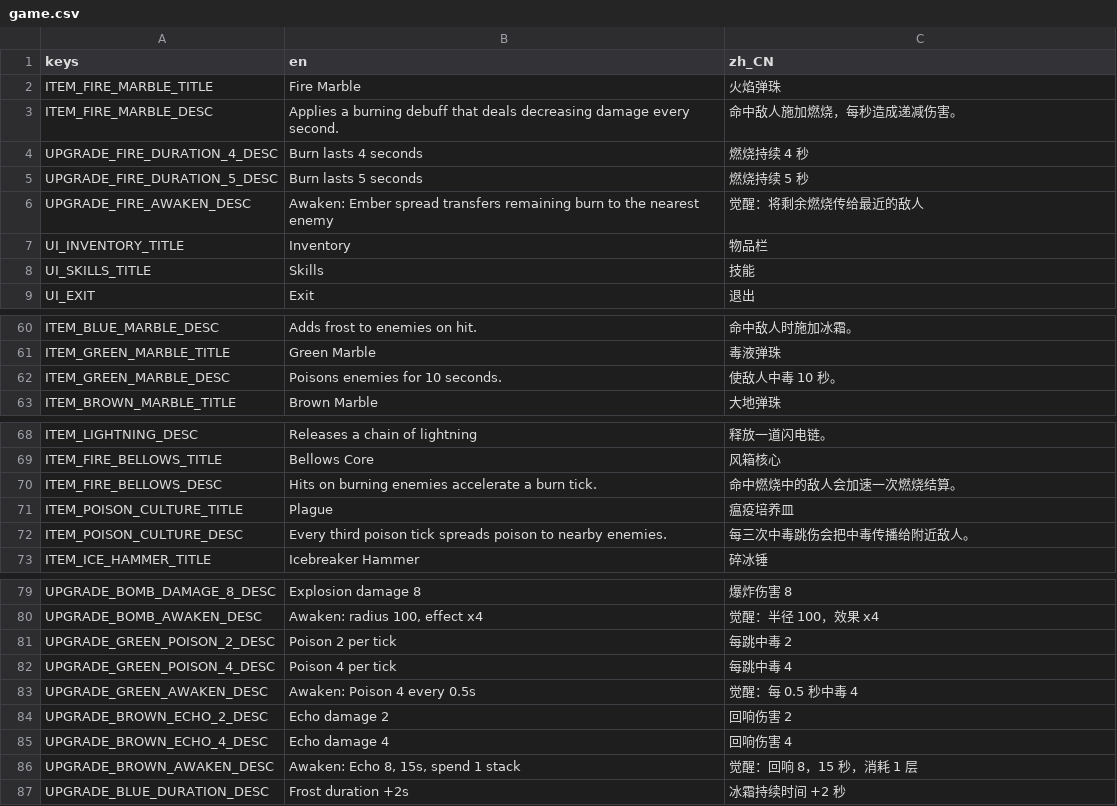
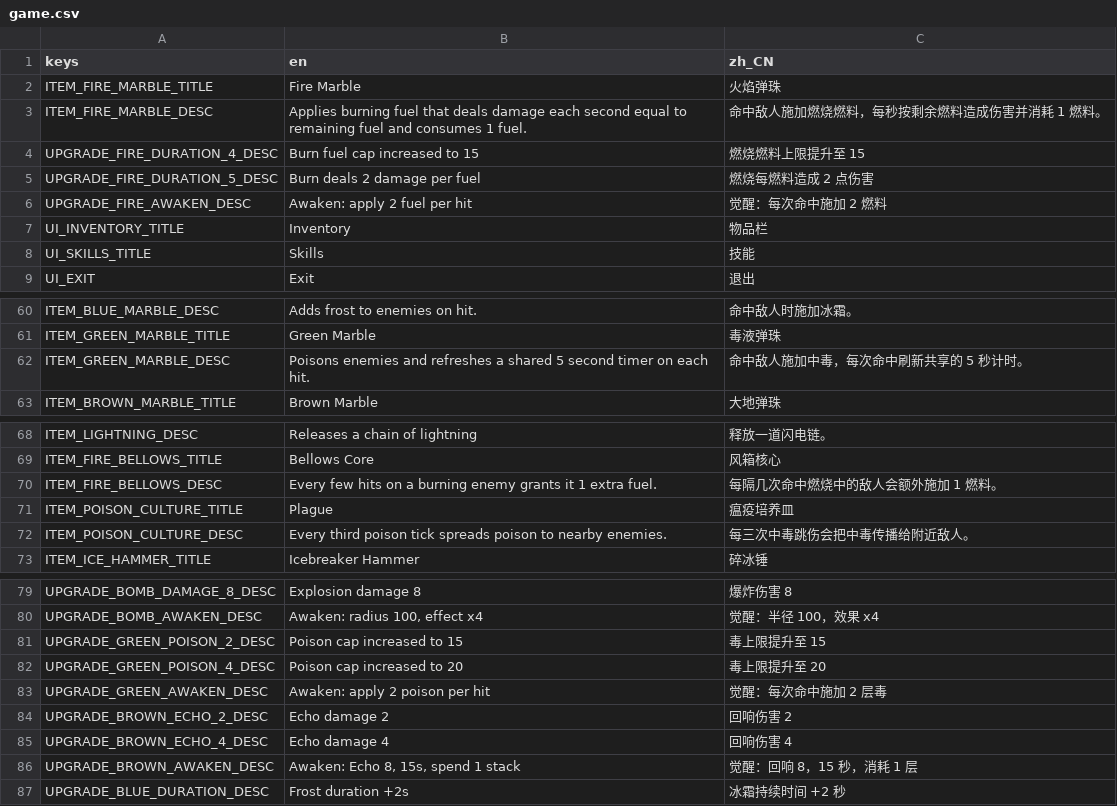
Before and after one commit to chenyuhang8563/pinball_rogue, a CSV file: translations/game.csv, drawn as a sheet; only a part is shown, gaps mark what is left out.

```diff
--- a/translations/game.csv
+++ b/translations/game.csv
@@ -2,6 +2,6 @@ keys,en,zh_CN
 ITEM_FIRE_MARBLE_TITLE,Fire Marble,火焰弹珠
-ITEM_FIRE_MARBLE_DESC,Applies a burning debuff that deals decreasing damage every second.,命中敌人施加燃烧，每秒造成递减伤害。
-UPGRADE_FIRE_DURATION_4_DESC,Burn lasts 4 seconds,燃烧持续 4 秒
-UPGRADE_FIRE_DURATION_5_DESC,Burn lasts 5 seconds,燃烧持续 5 秒
-UPGRADE_FIRE_AWAKEN_DESC,Awaken: Ember spread transfers remaining burn to the nearest enemy,觉醒：将剩余燃烧传给最近的敌人
+ITEM_FIRE_MARBLE_DESC,Applies burning fuel that deals damage each second equal to remaining fuel and consumes 1 fuel.,命中敌人施加燃烧燃料，每秒按剩余燃料造成伤害并消耗 1 燃料。
+UPGRADE_FIRE_DURATION_4_DESC,Burn fuel cap increased to 15,燃烧燃料上限提升至 15
+UPGRADE_FIRE_DURATION_5_DESC,Burn deals 2 damage per fuel,燃烧每燃料造成 2 点伤害
+UPGRADE_FIRE_AWAKEN_DESC,Awaken: apply 2 fuel per hit,觉醒：每次命中施加 2 燃料
 UI_INVENTORY_TITLE,Inventory,物品栏
@@ -61,3 +61,3 @@ ITEM_BLUE_MARBLE_DESC,Adds frost to enemies on hit.,命中敌人时施加冰霜
 ITEM_GREEN_MARBLE_TITLE,Green Marble,毒液弹珠
-ITEM_GREEN_MARBLE_DESC,Poisons enemies for 10 seconds.,使敌人中毒 10 秒。
+ITEM_GREEN_MARBLE_DESC,Poisons enemies and refreshes a shared 5 second timer on each hit.,命中敌人施加中毒，每次命中刷新共享的 5 秒计时。
 ITEM_BROWN_MARBLE_TITLE,Brown Marble,大地弹珠
@@ -69,3 +69,3 @@ ITEM_LIGHTNING_DESC,Releases a chain of lightning,释放一道闪电链。
 ITEM_FIRE_BELLOWS_TITLE,Bellows Core,风箱核心
-ITEM_FIRE_BELLOWS_DESC,Hits on burning enemies accelerate a burn tick.,命中燃烧中的敌人会加速一次燃烧结算。
+ITEM_FIRE_BELLOWS_DESC,Every few hits on a burning enemy grants it 1 extra fuel.,每隔几次命中燃烧中的敌人会额外施加 1 燃料。
 ITEM_POISON_CULTURE_TITLE,Plague,瘟疫培养皿
@@ -80,5 +80,5 @@ UPGRADE_BOMB_DAMAGE_8_DESC,Explosion damage 8,爆炸伤害 8
 UPGRADE_BOMB_AWAKEN_DESC,"Awaken: radius 100, effect x4","觉醒：半径 100，效果 x4"
-UPGRADE_GREEN_POISON_2_DESC,Poison 2 per tick,每跳中毒 2
-UPGRADE_GREEN_POISON_4_DESC,Poison 4 per tick,每跳中毒 4
-UPGRADE_GREEN_AWAKEN_DESC,Awaken: Poison 4 every 0.5s,觉醒：每 0.5 秒中毒 4
+UPGRADE_GREEN_POISON_2_DESC,Poison cap increased to 15,毒上限提升至 15
+UPGRADE_GREEN_POISON_4_DESC,Poison cap increased to 20,毒上限提升至 20
+UPGRADE_GREEN_AWAKEN_DESC,Awaken: apply 2 poison per hit,觉醒：每次命中施加 2 层毒
 UPGRADE_BROWN_ECHO_2_DESC,Echo damage 2,回响伤害 2
```
Also changed, not shown: 22 other files.
